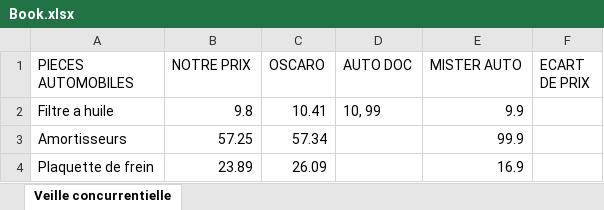
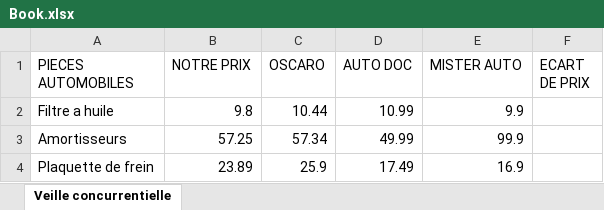
Before and after one commit to JocelyneMinard/veilleTechno, an Excel workbook: Book.xlsx, sheet Veille concurrentielle, drawn as a sheet; values as stored, in another font and other column widths than the file's, no borders; the diff names each change by its address in the sheet, - before the commit and + after, or states it on an @@ line.

```diff
--- a/Book.xlsx (sheet Veille concurrentielle)
+++ b/Book.xlsx (sheet Veille concurrentielle)
-C2 (OSCARO): 10.41
+C2 (OSCARO): 10.44
-D2 (AUTO DOC): 10, 99
+D2 (AUTO DOC): 10.99
-D3 (AUTO DOC): (empty)
+D3 (AUTO DOC): 49.99
-C4 (OSCARO): 26.09
+C4 (OSCARO): 25.9
-D4 (AUTO DOC): (empty)
+D4 (AUTO DOC): 17.49
```
Also changed, not shown: 1 other file.
